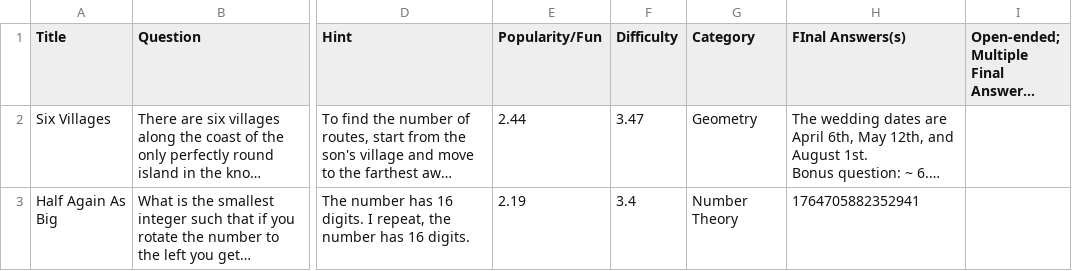
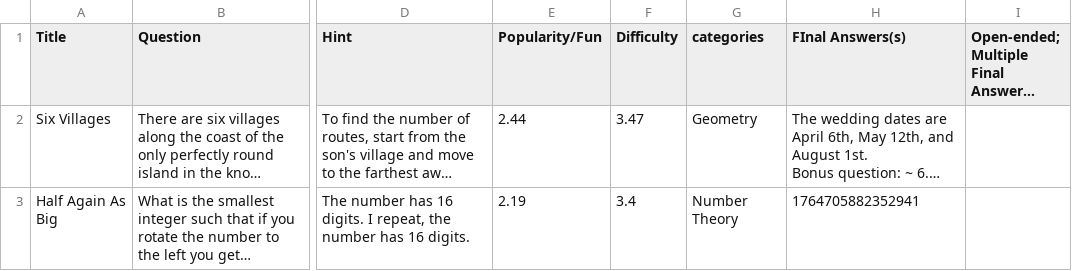
Before and after one commit to stephenxia1/brainteasers, a CSV file: data/braingle/braingle_Math_with_categories.csv, drawn as a sheet; only a part is shown, gaps mark what is left out; long unchanged cells end in …; the diff names each change by its address in the sheet, - before the commit and + after, or states it on an @@ line.

Commit message:
data update

```diff
--- a/data/braingle/braingle_Math_with_categories.csv
+++ b/data/braingle/braingle_Math_with_categories.csv
-G1: Category
+G1: categories
```
Also changed, not shown: 3 other files.
